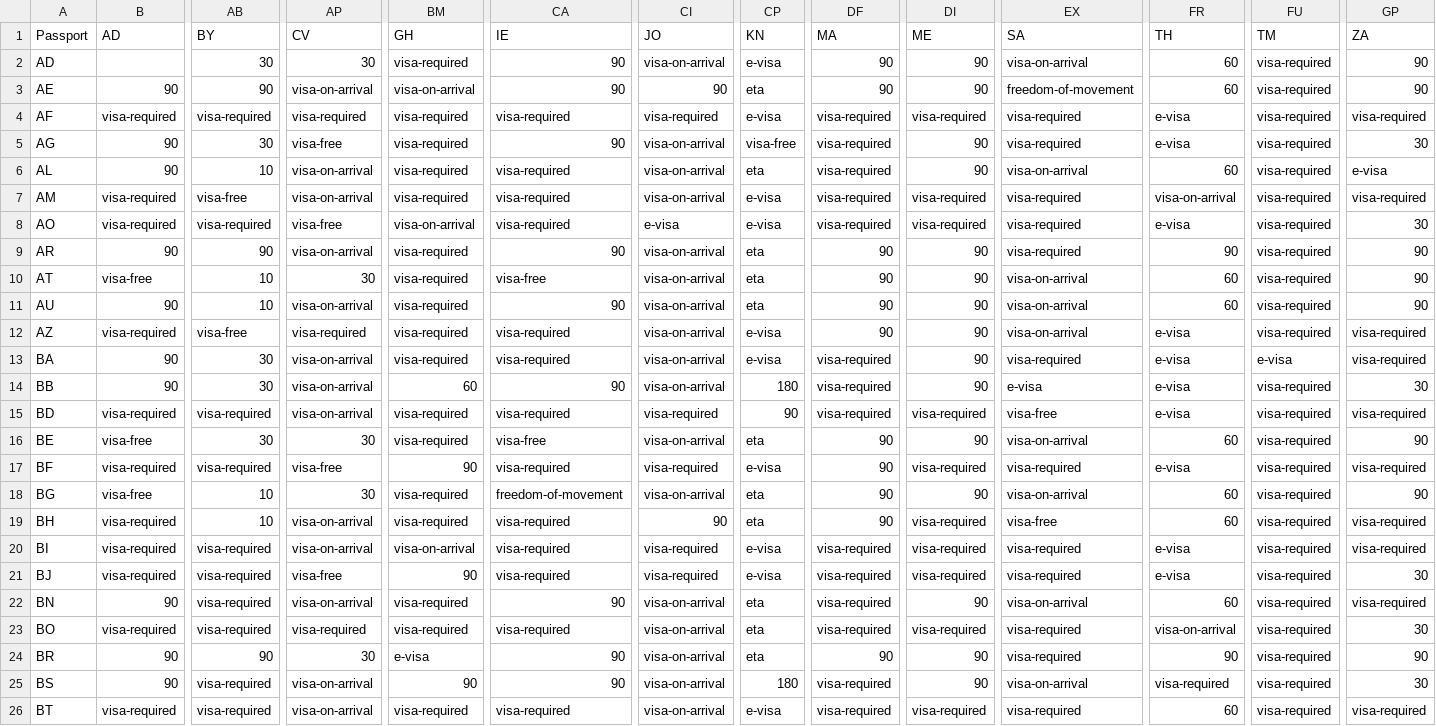
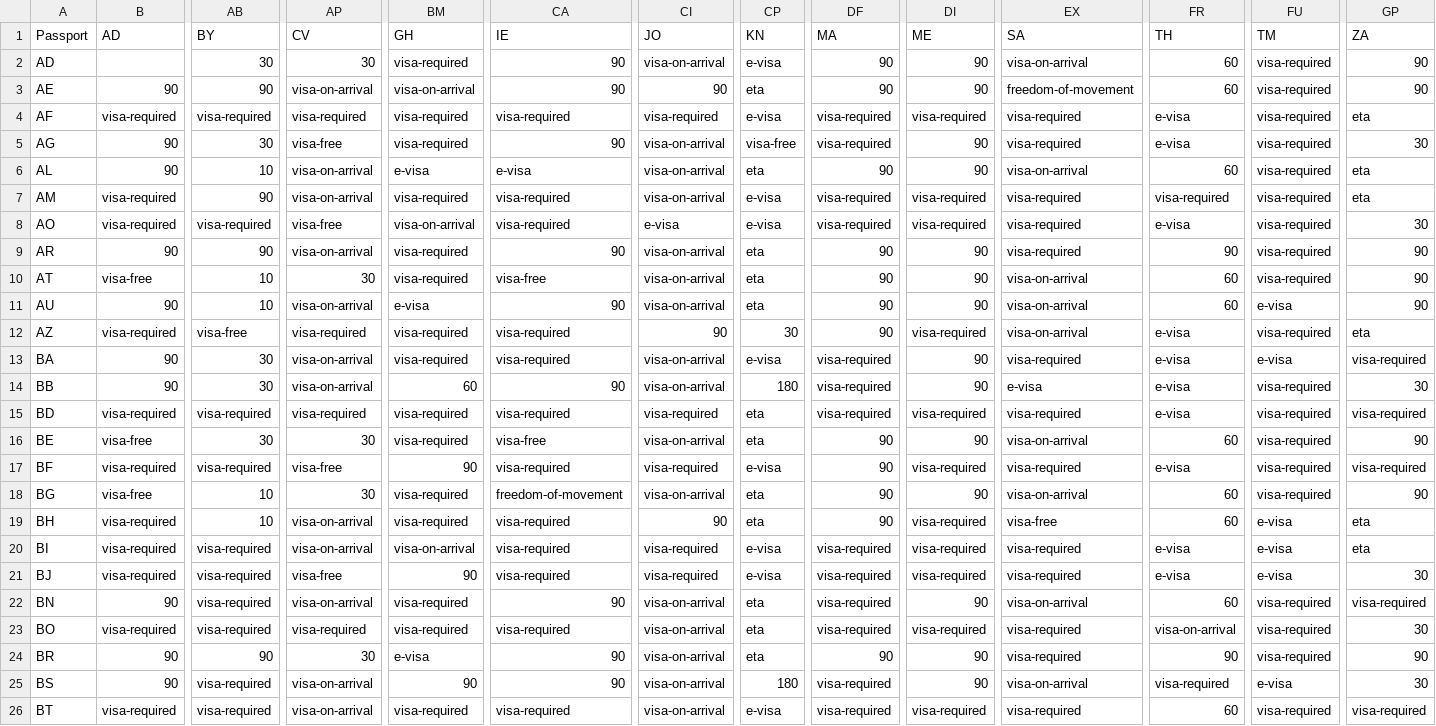
Before and after one commit to xpressmike/visa-matrix, a CSV file: data/visa-matrix-iso2.csv, drawn as a sheet; only a part is shown, gaps mark what is left out; the diff covers the shown part only; the diff names each change by its address in the sheet, - before the commit and + after, or states it on an @@ line.

```diff
--- a/data/visa-matrix-iso2.csv
+++ b/data/visa-matrix-iso2.csv
-GP4 (ZA): visa-required
+GP4 (ZA): eta
-BM6 (GH): visa-required
+BM6 (GH): e-visa
-CA6 (IE): visa-required
+CA6 (IE): e-visa
-DF6 (MA): visa-required
+DF6 (MA): 90
-GP6 (ZA): e-visa
+GP6 (ZA): eta
-AB7 (BY): visa-free
+AB7 (BY): 90
-FR7 (TH): visa-on-arrival
+FR7 (TH): visa-required
-GP7 (ZA): visa-required
+GP7 (ZA): eta
-BM11 (GH): visa-required
+BM11 (GH): e-visa
-FU11 (TM): visa-required
+FU11 (TM): e-visa
-CI12 (JO): visa-on-arrival
+CI12 (JO): 90
-CP12 (KN): e-visa
+CP12 (KN): 30
-DI12 (ME): 90
+DI12 (ME): visa-required
-GP12 (ZA): visa-required
+GP12 (ZA): eta
-AP15 (CV): visa-on-arrival
+AP15 (CV): visa-required
-CP15 (KN): 90
+CP15 (KN): eta
-EX15 (SA): visa-free
+EX15 (SA): visa-required
-FU19:FU21 (TM): visa-required
+FU19:FU21 (TM): e-visa
-GP19:GP20 (ZA): visa-required
+GP19:GP20 (ZA): eta
-FU25 (TM): visa-required
+FU25 (TM): e-visa
```
Also changed, not shown: 176 edited cells elsewhere in this file, data/visa-matrix-tidy.csv, 1 other file.
